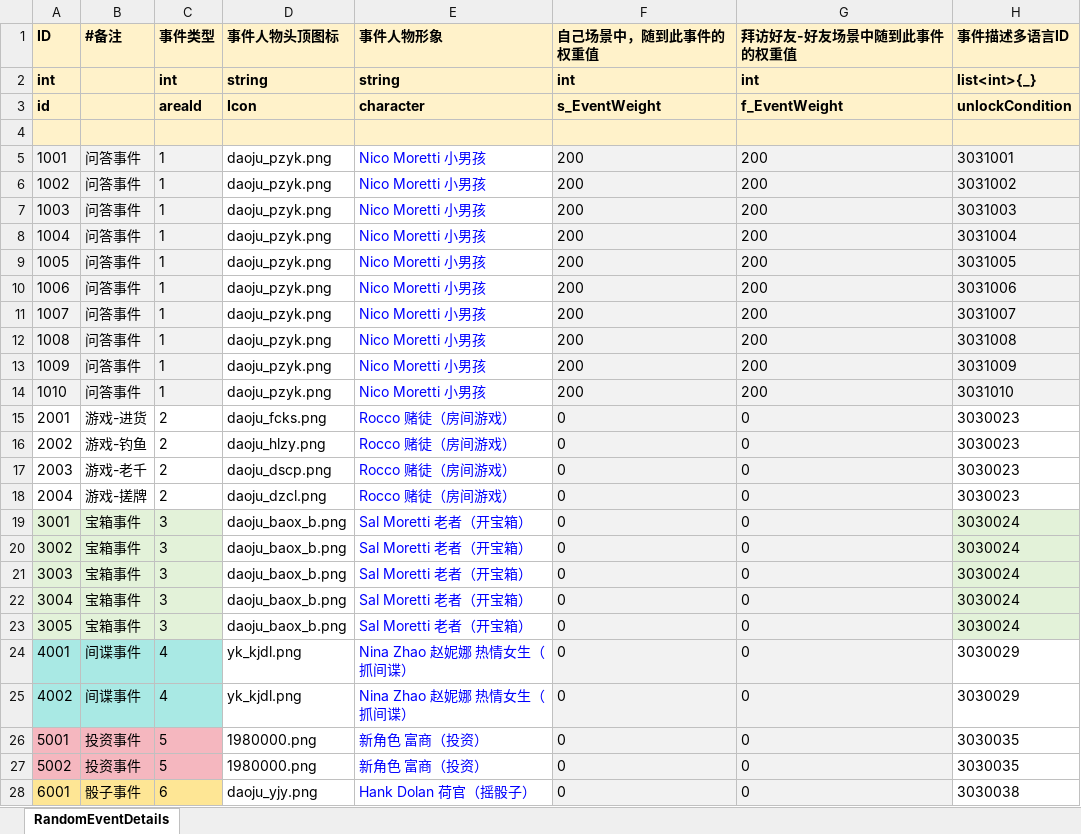
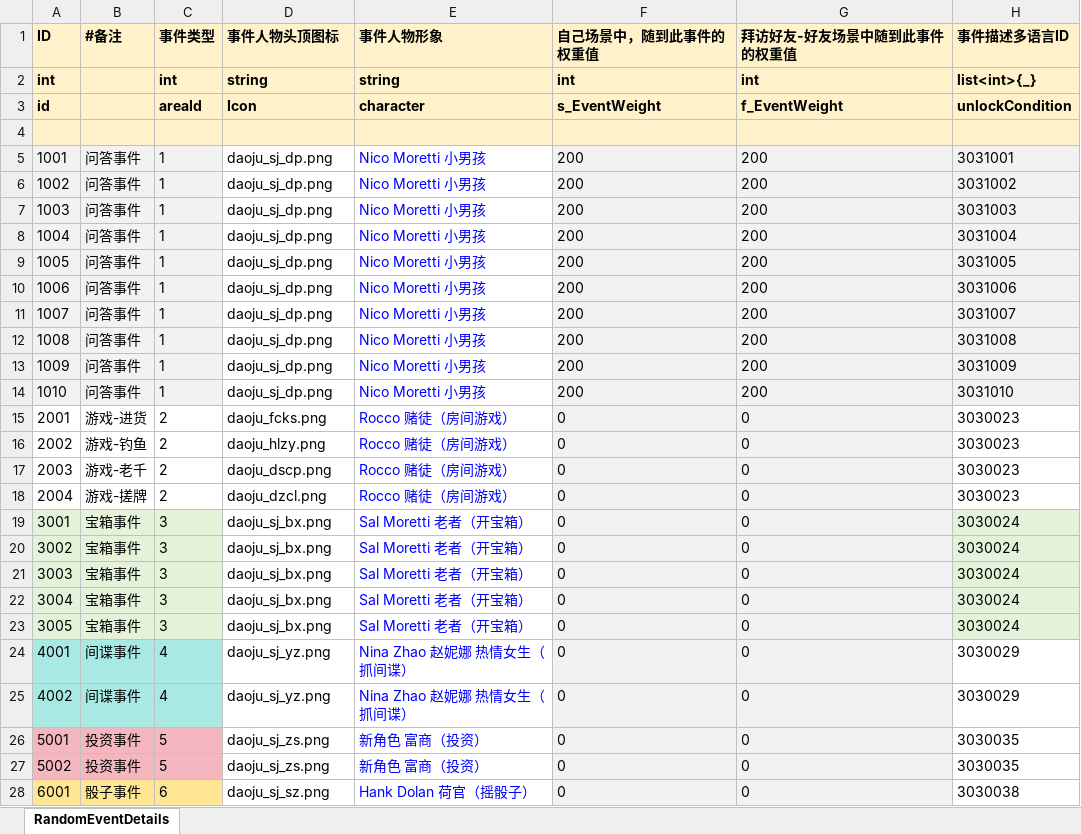
Before and after one commit to yanhailong/jjg2026, an Excel workbook: hall/resources/sample/RandomEventDetails.xlsx, sheet RandomEventDetails, drawn as a sheet; only a part is shown; values as stored, in another font and other column widths than the file's, no borders; conditional formats not drawn; the diff names each change by its address in the sheet, - before the commit and + after, or states it on an @@ line.

```diff
--- a/hall/resources/sample/RandomEventDetails.xlsx (sheet RandomEventDetails)
+++ b/hall/resources/sample/RandomEventDetails.xlsx (sheet RandomEventDetails)
-D5:D14 (事件人物头顶图标): daoju_pzyk.png
+D5:D14 (事件人物头顶图标): daoju_sj_dp.png
-D19:D23 (事件人物头顶图标): daoju_baox_b.png
+D19:D23 (事件人物头顶图标): daoju_sj_bx.png
-D24:D25 (事件人物头顶图标): yk_kjdl.png
+D24:D25 (事件人物头顶图标): daoju_sj_yz.png
-D26:D27 (事件人物头顶图标): 1980000.png
+D26:D27 (事件人物头顶图标): daoju_sj_zs.png
-D28 (事件人物头顶图标): daoju_yjy.png
+D28 (事件人物头顶图标): daoju_sj_sz.png
```
Also changed, not shown: hall/resources/sample/Guide.xlsx, 3 other files.
